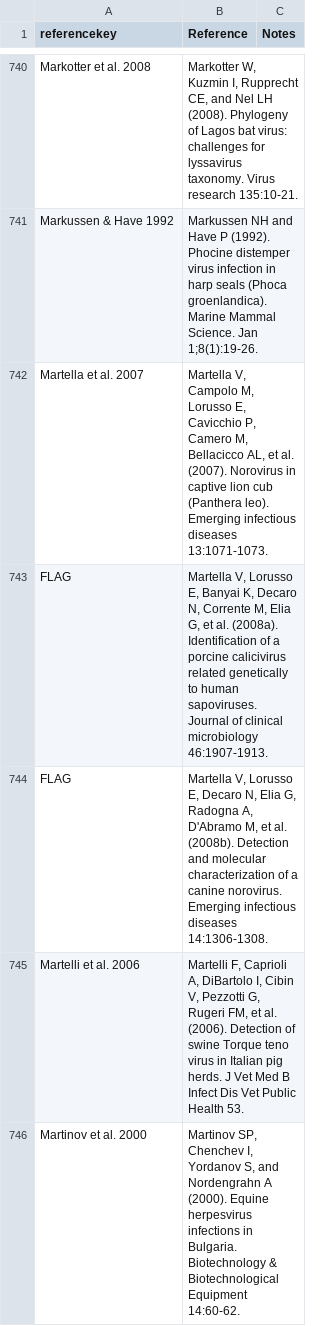
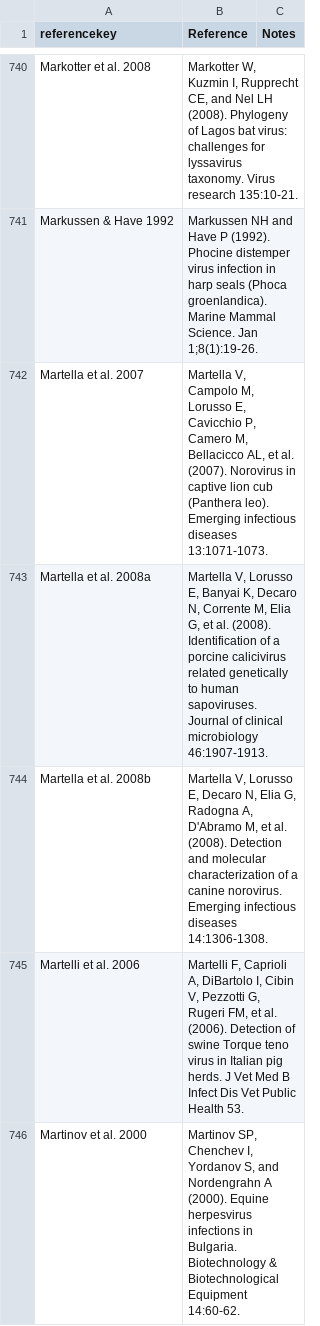
Before and after one commit to ecohealthalliance/HP3, a CSV file: data/references.csv, drawn as a sheet; only a part is shown, gaps mark what is left out; removed rows and columns are numbered as before the commit, all else as after; the diff names each change by its address in the sheet, - before the commit and + after, or states it on an @@ line.

Commit message:
Clarify Martella ab

```diff
--- a/data/references.csv
+++ b/data/references.csv
-row 743: FLAG | Martella V, Lorusso E, Banyai K, Decaro N, Corrente M, Elia G, et al. (2008a). Identification of a porcine calicivirus related genetically to human sapoviruses. Journal of clinical microbiology 46:1907-1913.
-row 744: FLAG | Martella V, Lorusso E, Decaro N, Elia G, Radogna A, D'Abramo M, et al. (2008b). Detection and molecular characterization of a canine norovirus. Emerging infectious diseases 14:1306-1308.
+row 743: Martella et al. 2008a | Martella V, Lorusso E, Banyai K, Decaro N, Corrente M, Elia G, et al. (2008). Identification of a porcine calicivirus related genetically to human sapoviruses. Journal of clinical microbiology 46:1907-1913.
+row 744: Martella et al. 2008b | Martella V, Lorusso E, Decaro N, Elia G, Radogna A, D'Abramo M, et al. (2008). Detection and molecular characterization of a canine norovirus. Emerging infectious diseases 14:1306-1308.
```
